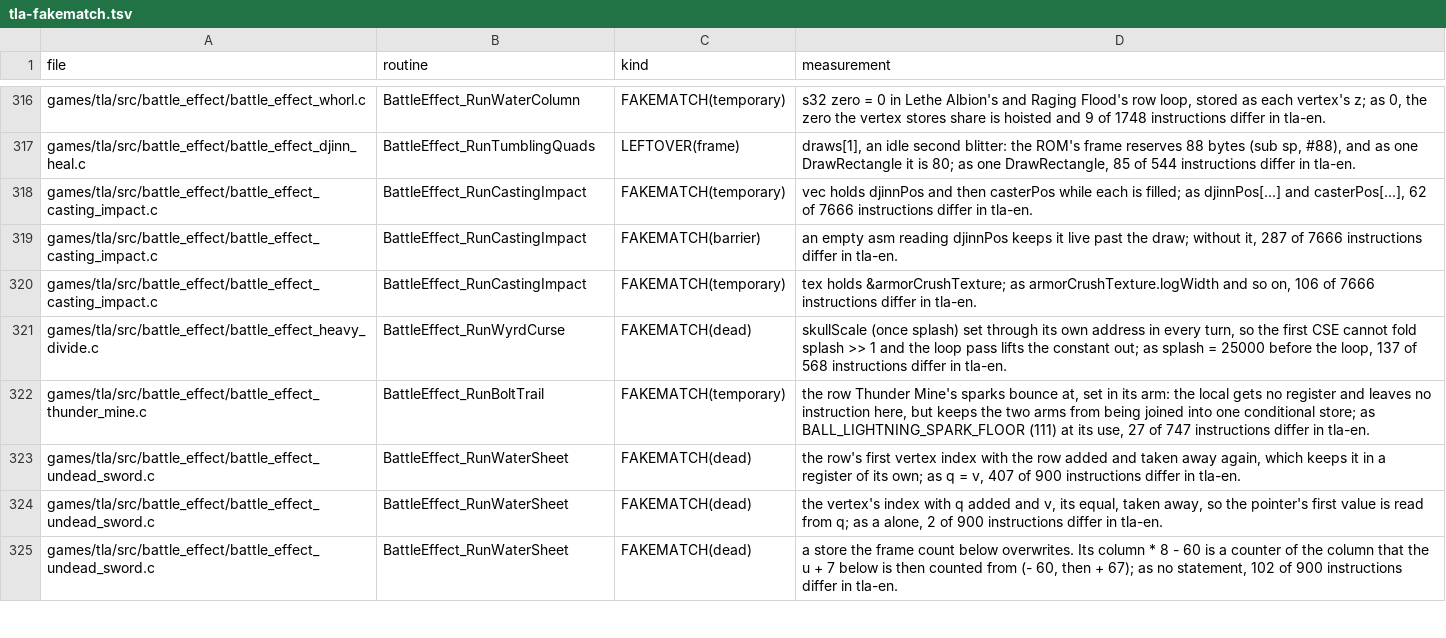
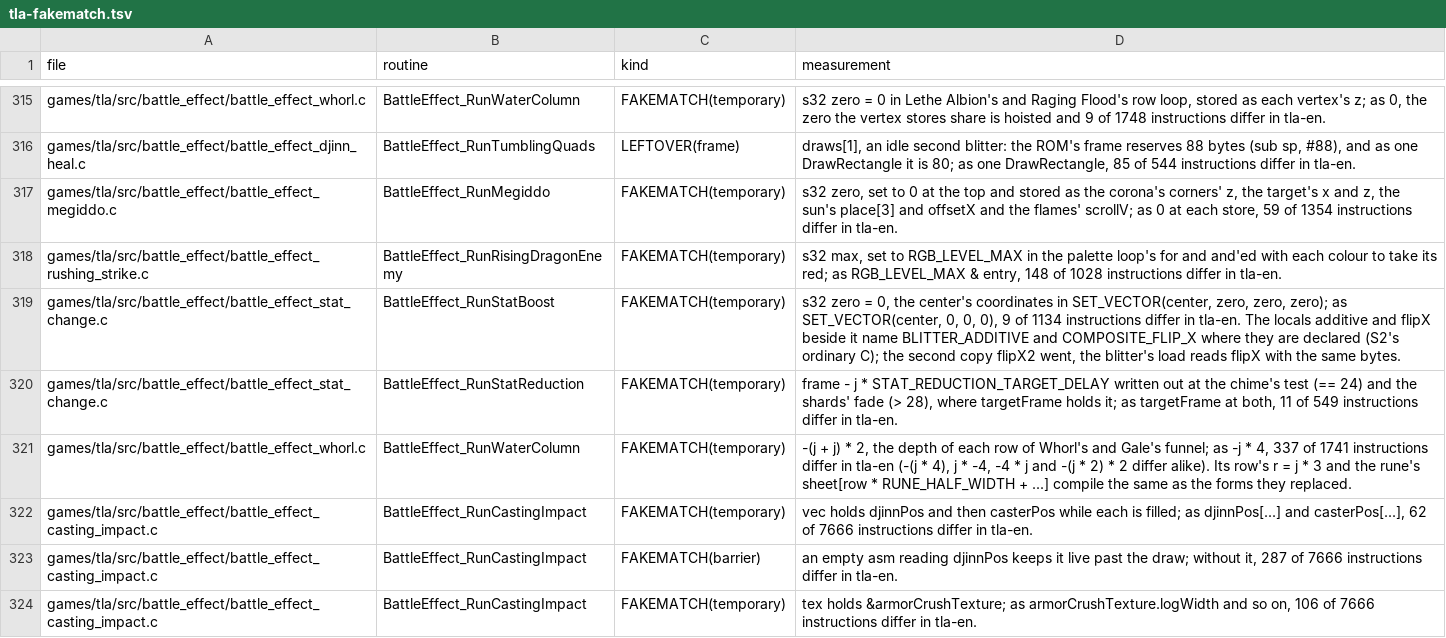
Before and after one commit to PascalPixel/alchemy-devtools, a TSV file: evidence/tla-fakematch.tsv, drawn as a sheet; only a part is shown, gaps mark what is left out; the shorter side is filled out with more unchanged rows; the diff covers the shown part only.

```diff
--- a/evidence/tla-fakematch.tsv
+++ b/evidence/tla-fakematch.tsv
@@ -317,2 +316,7 @@ games/tla/src/battle_effect/battle_effect_whorl.c	BattleEffect_RunWaterColumn	FA
 games/tla/src/battle_effect/battle_effect_djinn_heal.c	BattleEffect_RunTumblingQuads	LEFTOVER(frame)	draws[1], an idle second blitter: the ROM's frame reserves 88 bytes (sub sp, #88), and as one DrawRectangle it is 80; as one DrawRectangle, 85 of 544 instructions differ in tla-en.
+games/tla/src/battle_effect/battle_effect_megiddo.c	BattleEffect_RunMegiddo	FAKEMATCH(temporary)	s32 zero, set to 0 at the top and stored as the corona's corners' z, the target's x and z, the sun's place[3] and offsetX and the flames' scrollV; as 0 at each store, 59 of 1354 instructions differ in tla-en.
+games/tla/src/battle_effect/battle_effect_rushing_strike.c	BattleEffect_RunRisingDragonEnemy	FAKEMATCH(temporary)	s32 max, set to RGB_LEVEL_MAX in the palette loop's for and and'ed with each colour to take its red; as RGB_LEVEL_MAX & entry, 148 of 1028 instructions differ in tla-en.
+games/tla/src/battle_effect/battle_effect_stat_change.c	BattleEffect_RunStatBoost	FAKEMATCH(temporary)	s32 zero = 0, the center's coordinates in SET_VECTOR(center, zero, zero, zero); as SET_VECTOR(center, 0, 0, 0), 9 of 1134 instructions differ in tla-en. The locals additive and flipX beside it name BLITTER_ADDITIVE and COMPOSITE_FLIP_X where they are declared (S2's ordinary C); the second copy flipX2 went, the blitter's load reads flipX with the same bytes.
+games/tla/src/battle_effect/battle_effect_stat_change.c	BattleEffect_RunStatReduction	FAKEMATCH(temporary)	frame - j * STAT_REDUCTION_TARGET_DELAY written out at the chime's test (== 24) and the shards' fade (> 28), where targetFrame holds it; as targetFrame at both, 11 of 549 instructions differ in tla-en.
+games/tla/src/battle_effect/battle_effect_whorl.c	BattleEffect_RunWaterColumn	FAKEMATCH(temporary)	-(j + j) * 2, the depth of each row of Whorl's and Gale's funnel; as -j * 4, 337 of 1741 instructions differ in tla-en (-(j * 4), j * -4, -4 * j and -(j * 2) * 2 differ alike). Its row's r = j * 3 and the rune's sheet[row * RUNE_HALF_WIDTH + ...] compile the same as the forms they replaced.
 games/tla/src/battle_effect/battle_effect_casting_impact.c	BattleEffect_RunCastingImpact	FAKEMATCH(temporary)	vec holds djinnPos and then casterPos while each is filled; as djinnPos[...] and casterPos[...], 62 of 7666 instructions differ in tla-en.
```
Also changed, not shown: 5 added rows and 2 removed rows elsewhere in this file, 2 other files.
